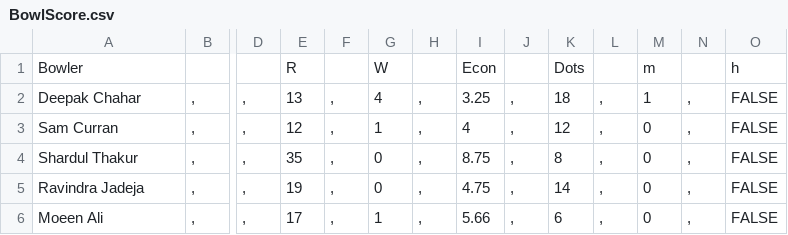
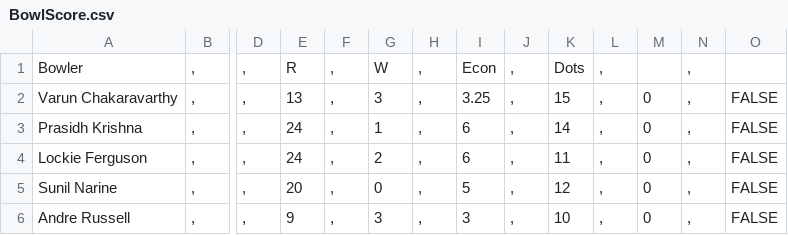
Before and after one commit to JiyaRashi/IPLFranchise2021, a CSV file: Data/MatchPoints/31/BowlScore.csv, drawn as a sheet; only a part is shown, gaps mark what is left out; the diff covers the shown part only; the diff names each change by its address in the sheet, - before the commit and + after, or states it on an @@ line.

```diff
--- a/Data/MatchPoints/31/BowlScore.csv
+++ b/Data/MatchPoints/31/BowlScore.csv
-B1: (empty)
+B1: ,
-D1: (empty)
+D1: ,
-F1: (empty)
+F1: ,
-H1: (empty)
+H1: ,
-J1: (empty)
+J1: ,
-L1: (empty)
+L1: ,
-M1: m
+M1: (empty)
-N1: (empty)
+N1: ,
-O1: h
+O1: (empty)
-A2: Deepak Chahar
+A2: Varun Chakaravarthy
-G2: 4
+G2: 3
-K2: 18
+K2: 15
-M2: 1
+M2: 0
-A3: Sam Curran
+A3: Prasidh Krishna
-E3: 12
+E3: 24
-I3: 4
+I3: 6
-K3: 12
+K3: 14
-A4: Shardul Thakur
+A4: Lockie Ferguson
-E4: 35
+E4: 24
-G4: 0
+G4: 2
-I4: 8.75
+I4: 6
-K4: 8
+K4: 11
-A5: Ravindra Jadeja
+A5: Sunil Narine
-E5: 19
+E5: 20
-I5: 4.75
+I5: 5
-K5: 14
+K5: 12
-A6: Moeen Ali
+A6: Andre Russell
-E6: 17
+E6: 9
-G6: 1
+G6: 3
-I6: 5.66
+I6: 3
-K6: 6
+K6: 10
```
Also changed, not shown: 1 removed row and 26 edited cells elsewhere in this file, Data/MatchPoints/31/BatScore.csv, 1 other file.
